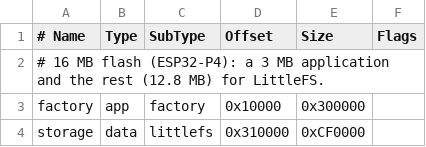
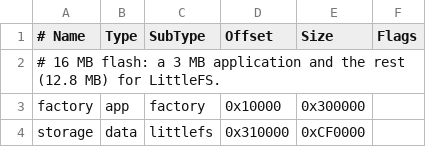
Before and after one commit to xila-project/platforms, a CSV file: examples/boards/esp32-p4-function-ev-board/partitions.csv (was examples/esp32/partitions_16mb.csv), drawn as a sheet.

Commit message:
refactor(espressif): one shared firmware crate and one crate per board
`examples/esp32` covered every chip and board through Cargo features that
exclude each other, with board code in `cfg` branches. Split it:

- `firmware/espressif` (`xila-firmware-espressif`) holds the whole
  startup: allocator, console, memory report, subsystems, LittleFS,
  devices, accounts, executables, sessions and the lifecycle supervisor.
  Its entry point is `run(Board)`. The `Board` description carries the
  console port, the flash and its storage partition, the random device,
  the memory report, optional board checks and the sessions to start.
  The crate has no chip or board branches; its only feature,
  `native-dev`, adds to it.
- `examples/boards/<board>` holds one small binary crate per board:
  `esp32-s3-qemu`, `esp32-c6-qemu`, `esp32-p4-function-ev-board` and
  `wt32-sc01-plus`. Each one selects exactly one chip, sets its pins and
  drivers, keeps its `partitions.csv` beside it, provides its panic
  handler and calls `run`. A shared build script passes the LittleFS
  partition of the board's table to the firmware.
- The QEMU display test frame lives in the S3 QEMU board, the native
  executable memory self-test is the C6 QEMU board's memory check, and
  the PSRAM self-test is the WT32-SC01 Plus board's.
- The console takes a `ConsolePort` (a UART or the USB Serial/JTAG
  controller), which a board can hand over before the executor starts.
- mise has one `build:<board>` task per board and `test:esp32-s3-qemu`
  and `test:esp32-c6-qemu` for the emulator checks. CI boots the QEMU
  boards and builds the hardware boards, and a workflow test checks that
  every board folder has a task and a CI entry.

Every boot also logs the board's name.

```diff
--- a/examples/esp32/partitions_16mb.csv
+++ b/examples/boards/esp32-p4-function-ev-board/partitions.csv
@@ -1,3 +1,3 @@
 # Name, Type, SubType, Offset, Size, Flags
-# 16 MB flash (ESP32-P4): a 3 MB application and the rest (12.8 MB) for LittleFS.
+# 16 MB flash: a 3 MB application and the rest (12.8 MB) for LittleFS.
 factory, app, factory, 0x10000, 0x300000,
```
Also changed, not shown: examples/boards/esp32-c6-qemu/partitions.csv, 40 other files.
